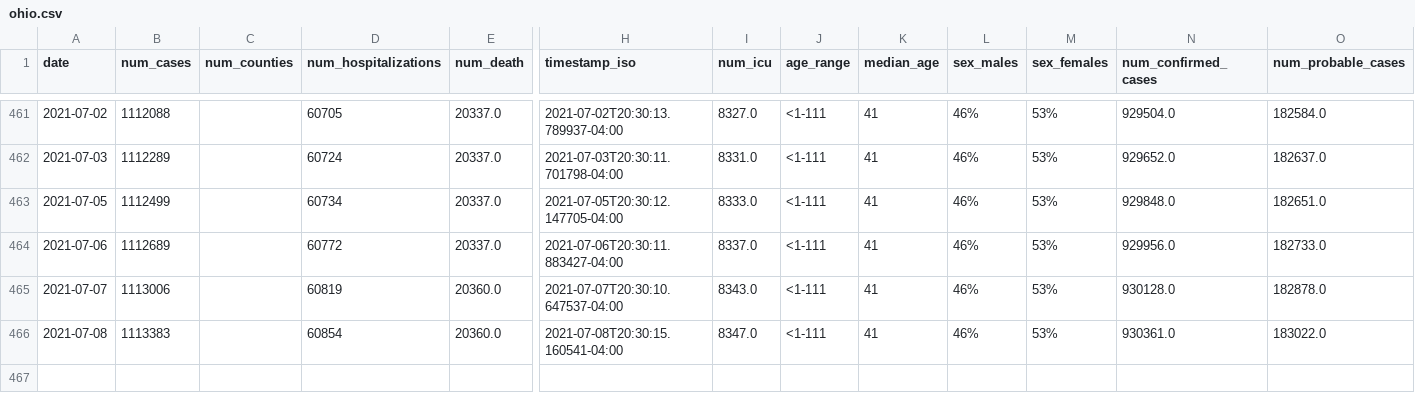
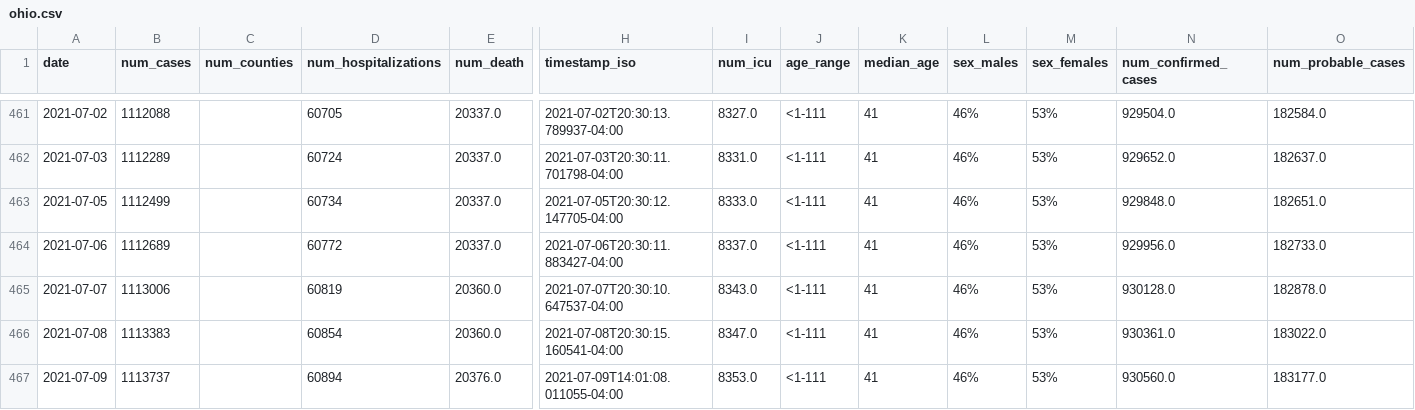
Before and after one commit to YSU-Data-Lab/coronavirus-dashboard, a CSV file: data/ohio.csv, drawn as a sheet; only a part is shown, gaps mark what is left out; rows hold the shown columns only; the diff names each change by its address in the sheet, - before the commit and + after, or states it on an @@ line.

```diff
--- a/data/ohio.csv
+++ b/data/ohio.csv
+row 467: 2021-07-09 | 1113737 |  | 60894 | 20376.0 | 2021-07-09T14:01:08.011055-04:00 | 8353.0 | <1-111 | 41 | 46% | 53% | 930560.0 | 183177.0
```
Also changed, not shown: 8 other files.
